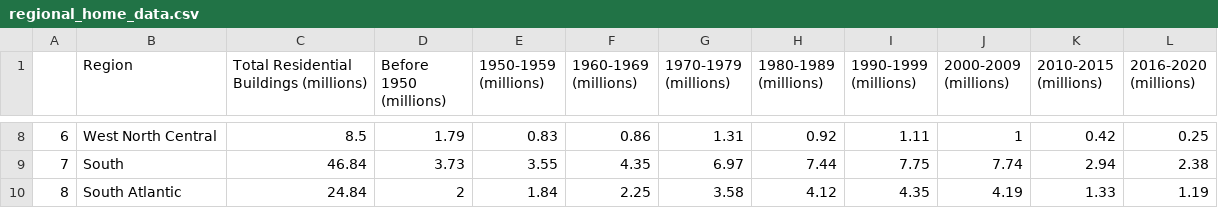
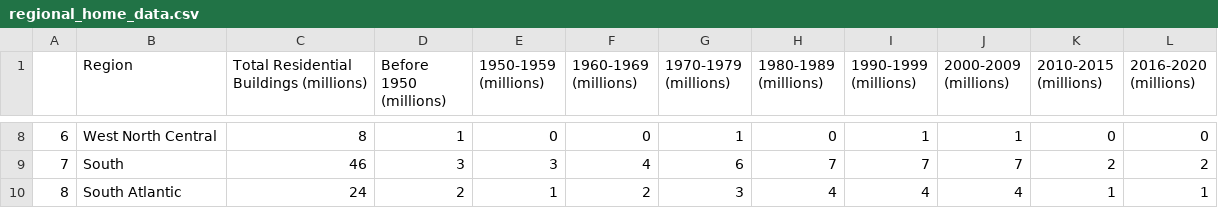
Before and after one commit to fraserclaire/Group3_Project4, a CSV file: Artien/regional_home_data.csv, drawn as a sheet; only a part is shown, gaps mark what is left out; the diff covers the shown part only.

Commit message:
Corrected data types in regional_home_data

```diff
--- a/Artien/regional_home_data.csv
+++ b/Artien/regional_home_data.csv
@@ -8,3 +8,3 @@
-6,West North Central,8.5,1.79,0.83,0.86,1.31,0.92,1.11,1,0.42,0.25
-7,South,46.84,3.73,3.55,4.35,6.97,7.44,7.75,7.74,2.94,2.38
-8,South Atlantic,24.84,2,1.84,2.25,3.58,4.12,4.35,4.19,1.33,1.19
+6,West North Central,8,1,0,0,1,0,1,1,0,0
+7,South,46,3,3,4,6,7,7,7,2,2
+8,South Atlantic,24,2,1,2,3,4,4,4,1,1
```
Also changed, not shown: 129 edited cells elsewhere in this file, 1 other file.
